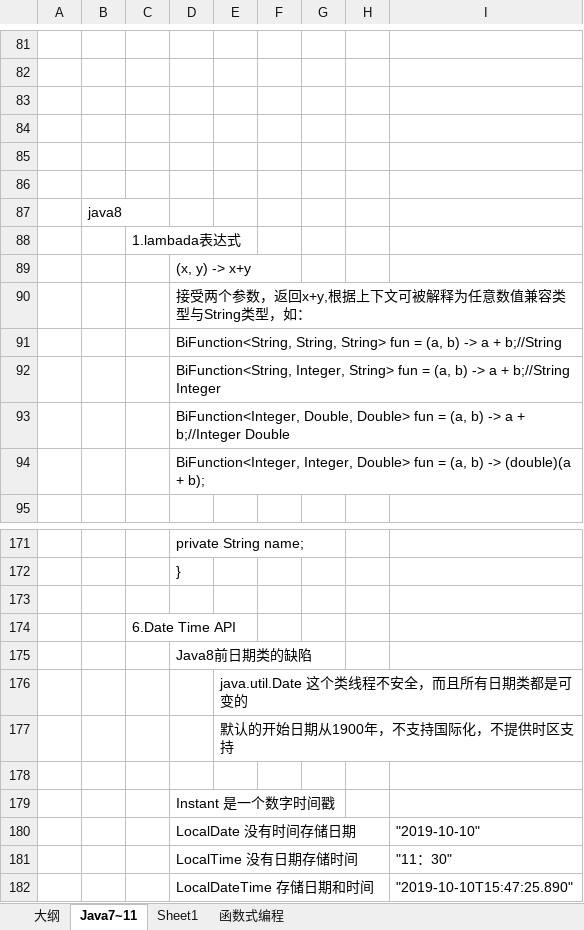
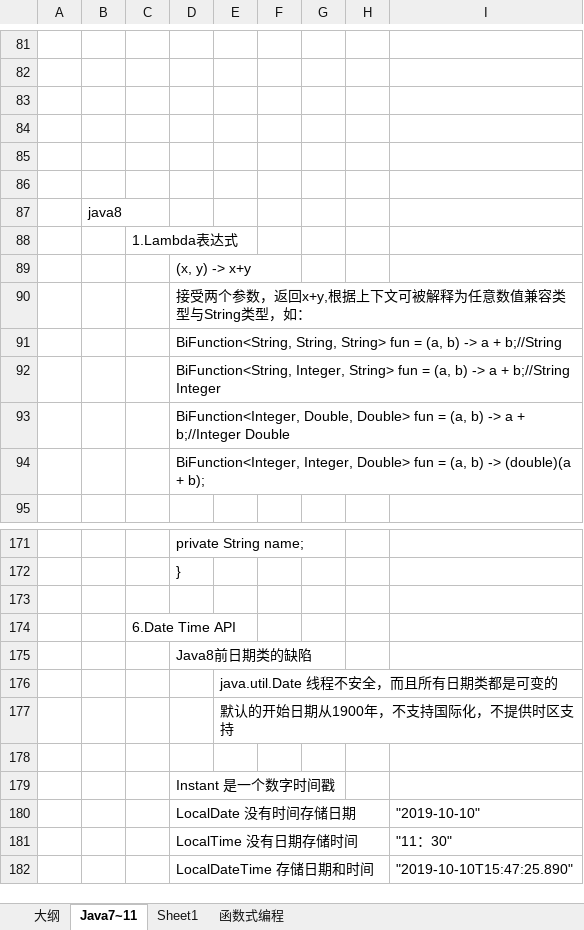
Before and after one commit to liushp2018/share, an Excel workbook: java.xlsx, sheet Java7~11, drawn as a sheet; only a part is shown, gaps mark what is left out; values as stored, in another font and other column widths than the file's, no borders; charts and pictures not drawn; the diff covers the shown part only; the diff names each change by its address in the sheet, - before the commit and + after, or states it on an @@ line.

```diff
--- a/java.xlsx (sheet Java7~11)
+++ b/java.xlsx (sheet Java7~11)
-C88: 1.lambada表达式
+C88: 1.Lambda表达式
-E176: java.util.Date 这个类线程不安全，而且所有日期类都是可变的
+E176: java.util.Date 线程不安全，而且所有日期类都是可变的
```
Also changed, not shown: 24 added rows and 1 edited cell elsewhere in this sheet, charts or pictures, 1 other file.
